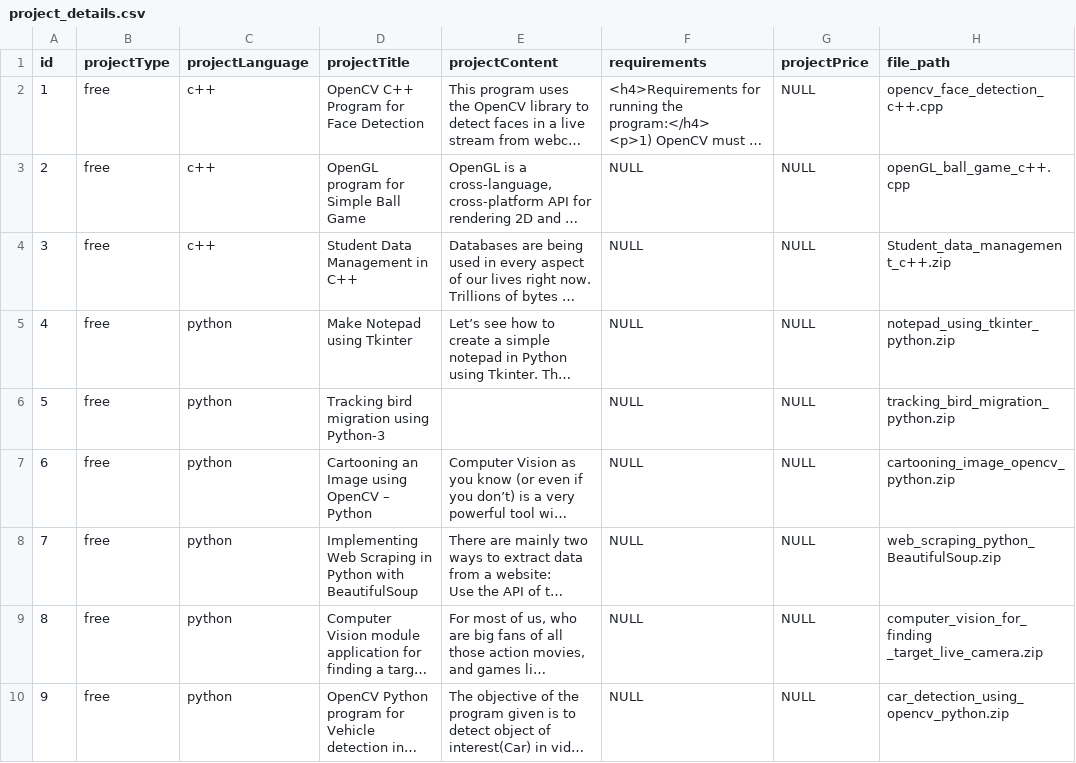
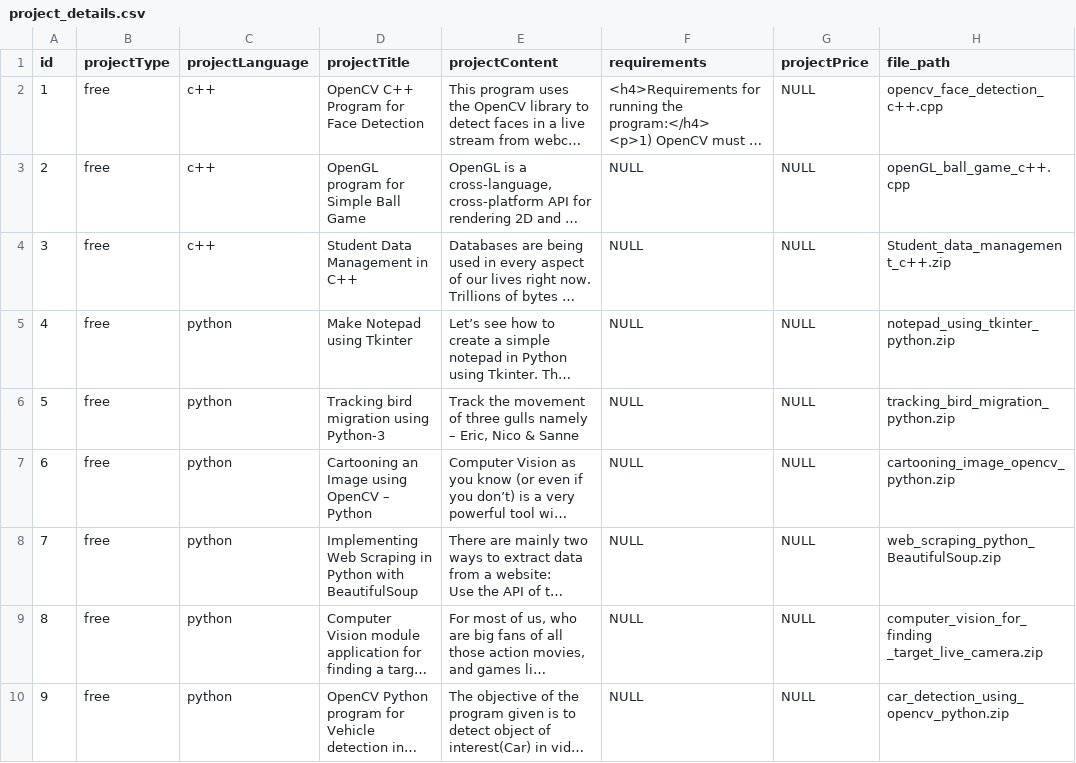
Before and after one commit to Sagar13Pro/STUDY_EARTH, a CSV file: SQL Data CSV/project_details.csv, drawn as a sheet; only a part is shown; long unchanged cells end in …; the diff covers the shown part only; the diff names each change by its address in the sheet, - before the commit and + after, or states it on an @@ line.

```diff
--- a/SQL Data CSV/project_details.csv
+++ b/SQL Data CSV/project_details.csv
-E6 (projectContent): (empty)
+E6 (projectContent): Track the movement of three gulls namely – Eric, Nico & Sanne
```
Also changed, not shown: 1 edited cell elsewhere in this file, 46 other files.
